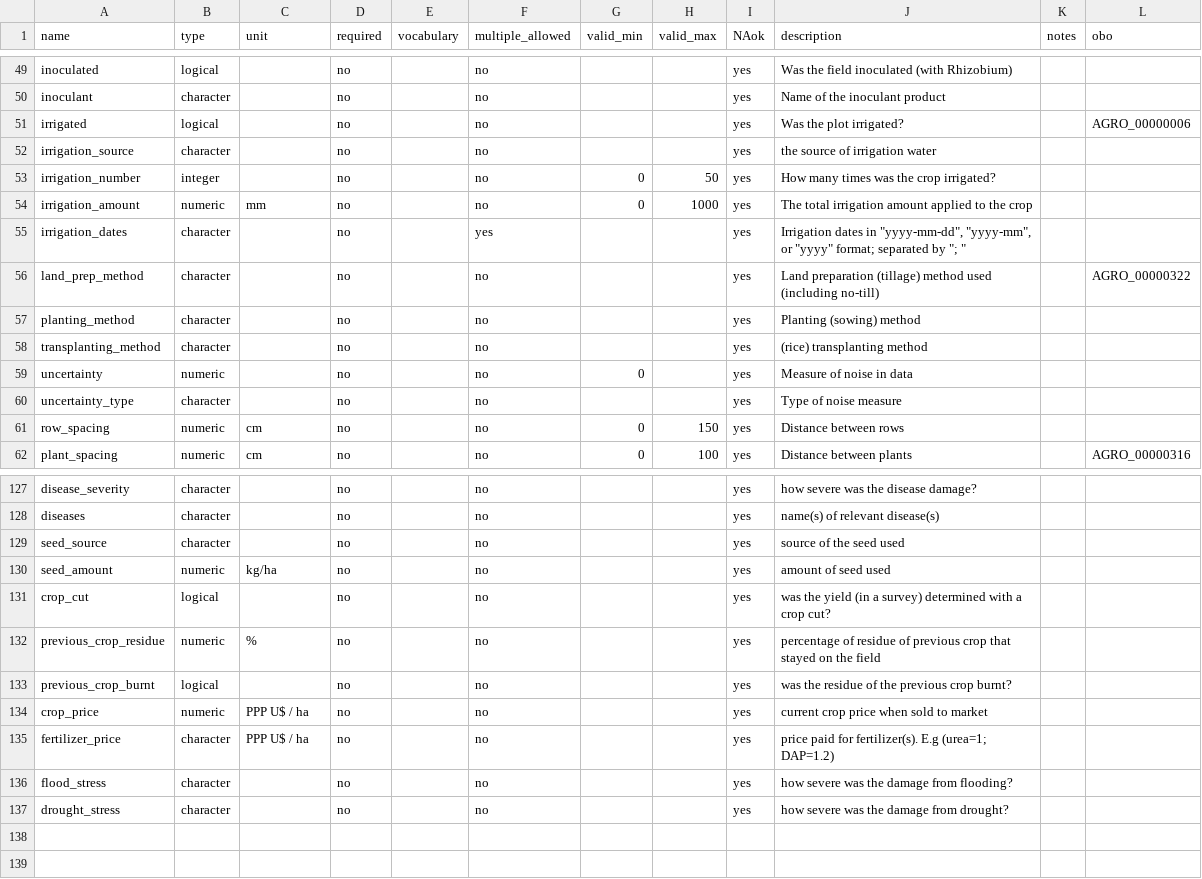
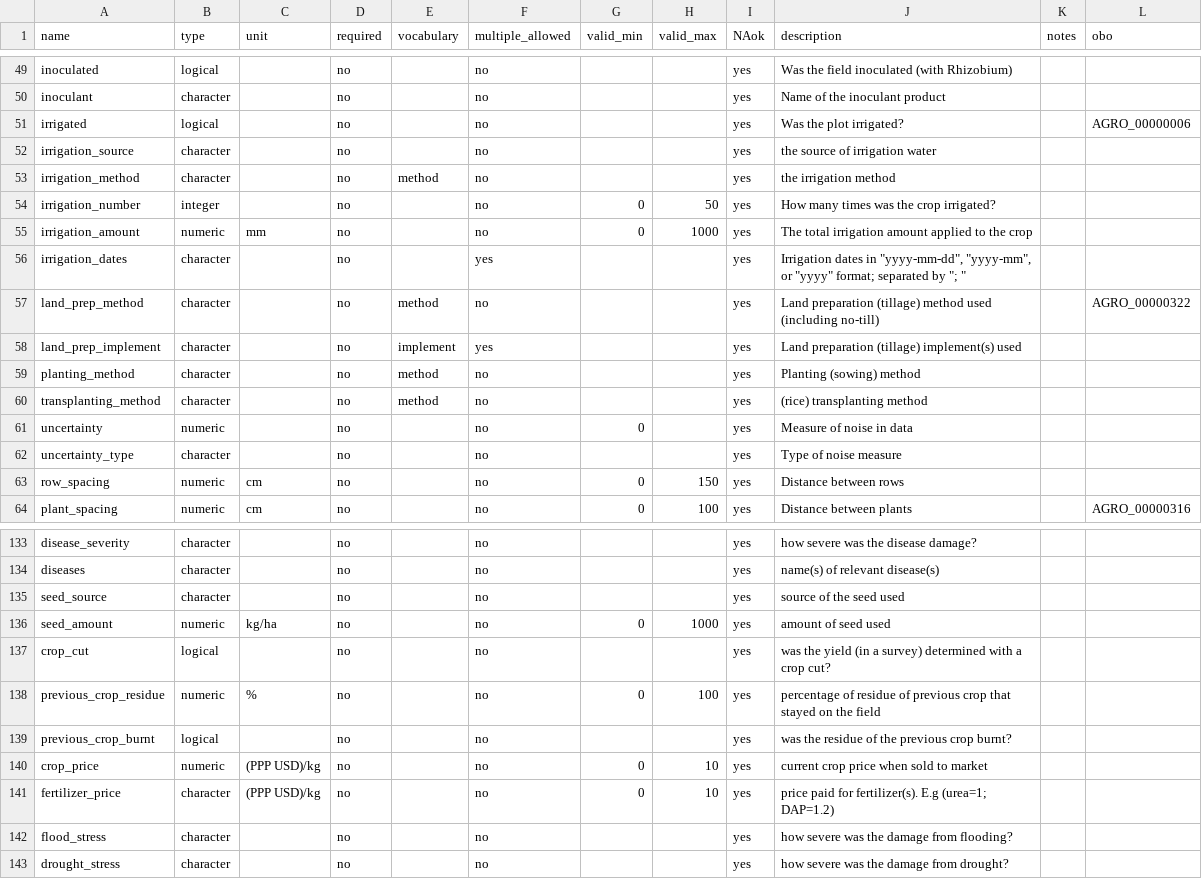
Before and after one commit to reagro/carob, a CSV file: terms/variables_crop.csv, drawn as a sheet; only a part is shown, gaps mark what is left out; the diff covers the shown part only.

```diff
--- a/terms/variables_crop.csv
+++ b/terms/variables_crop.csv
@@ -52,2 +52,3 @@ irrigated,logical,,no,,no,,,yes,Was the plot irrigated?,,AGRO_00000006
 irrigation_source,character,,no,,no,,,yes,the source of irrigation water,,
+irrigation_method,character,,no,method,no,,,yes,the irrigation method,,
 irrigation_number,integer,,no,,no,0,50,yes,How many times was the crop irrigated?,,
@@ -55,5 +56,6 @@ irrigation_amount,numeric,mm,no,,no,0,1000,yes,The total irrigation amount appli
 irrigation_dates,character,,no,,yes,,,yes,"Irrigation dates in ""yyyy-mm-dd"", ""yyyy-mm"", or ""yyyy"" format; separated by ""; """,,
-land_prep_method,character,,no,,no,,,yes,Land preparation (tillage) method used (including no-till),,AGRO_00000322
-planting_method,character,,no,,no,,,yes,Planting (sowing) method,,
-transplanting_method,character,,no,,no,,,yes,(rice) transplanting method,,
+land_prep_method,character,,no,method,no,,,yes,Land preparation (tillage) method used (including no-till),,AGRO_00000322
+land_prep_implement,character,,no,implement,yes,,,yes,Land preparation (tillage) implement(s) used,,
+planting_method,character,,no,method,no,,,yes,Planting (sowing) method,,
+transplanting_method,character,,no,method,no,,,yes,(rice) transplanting method,,
 uncertainty,numeric,,no,,no,0,,yes,Measure of noise in data ,,
@@ -129,8 +135,8 @@ diseases,character,,no,,no,,,yes,name(s) of relevant disease(s),,
 seed_source,character,,no,,no,,,yes,source of the seed used,,
-seed_amount,numeric,kg/ha,no,,no,,,yes,amount of seed used,,
+seed_amount,numeric,kg/ha,no,,no,0,1000,yes,amount of seed used,,
 crop_cut,logical,,no,,no,,,yes,was the yield (in a survey) determined with a crop cut?,,
-previous_crop_residue,numeric,%,no,,no,,,yes,percentage of residue of previous crop that stayed on the field,,
+previous_crop_residue,numeric,%,no,,no,0,100,yes,percentage of residue of previous crop that stayed on the field,,
 previous_crop_burnt,logical,,no,,no,,,yes,was the residue of the previous crop burnt?,,
-crop_price,numeric,PPP U$ / ha,no,,no,,,yes,current crop price when sold to market,,
-fertilizer_price,character,PPP U$ / ha,no,,no,,,yes,price paid for fertilizer(s). E.g (urea=1; DAP=1.2),,
+crop_price,numeric,(PPP USD)/kg,no,,no,0,10,yes,current crop price when sold to market,,
+fertilizer_price,character,(PPP USD)/kg,no,,no,0,10,yes,price paid for fertilizer(s). E.g (urea=1; DAP=1.2),,
 flood_stress,character,,no,,no,,,yes,how severe was the damage from flooding?,,
```
Also changed, not shown: 4 added rows and 66 edited cells elsewhere in this file, 2 other files.
